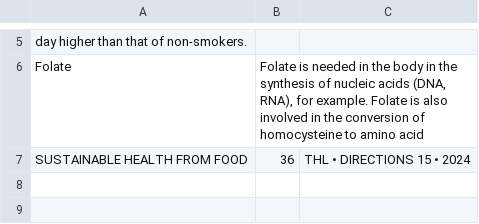
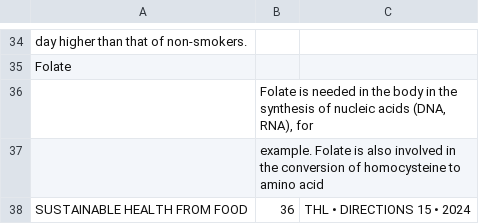
Before and after one commit to raphsa/pdf_to_KnowledgeGraph_LLM, a CSV file: data/tables/table_page36_1.csv, drawn as a sheet; only a part is shown, gaps mark what is left out; addresses are those after the commit; the diff covers the shown part only; the diff names each change by its address in the sheet, - before the commit and + after, or states it on an @@ line.

```diff
--- a/data/tables/table_page36_1.csv
+++ b/data/tables/table_page36_1.csv
-B35: Folate is needed in the body in the synthesis of nucleic acids (DNA, RNA), for example. Folate is also involved in the conversion of homocysteine to amino acid
+B35: (empty)
+row 36:  | Folate is needed in the body in the synthesis of nucleic acids (DNA, RNA), for
+row 37:  | example. Folate is also involved in the conversion of homocysteine to amino acid
```
Also changed, not shown: 31 added rows, 2 removed rows and 1 edited cell elsewhere in this file, data/tables/table_page32_1.csv, data/tables/table_page38_1.csv, 52 other files.
